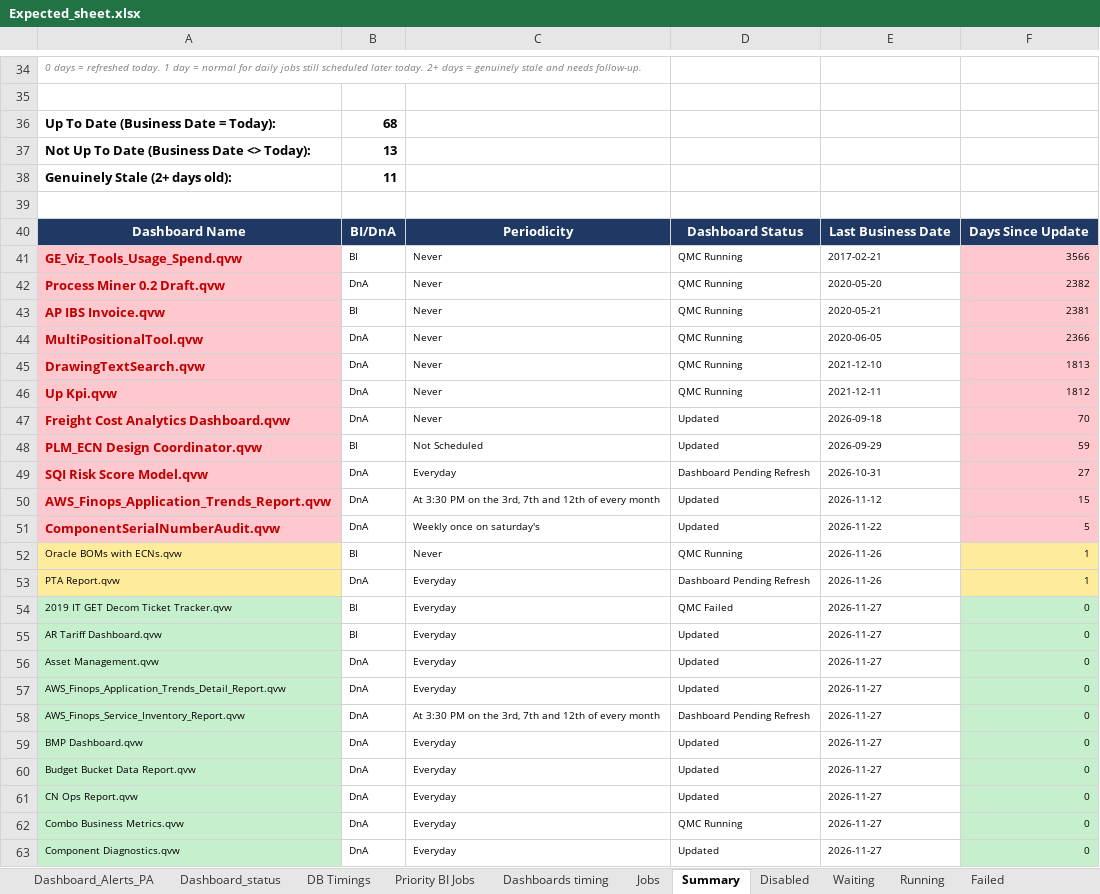
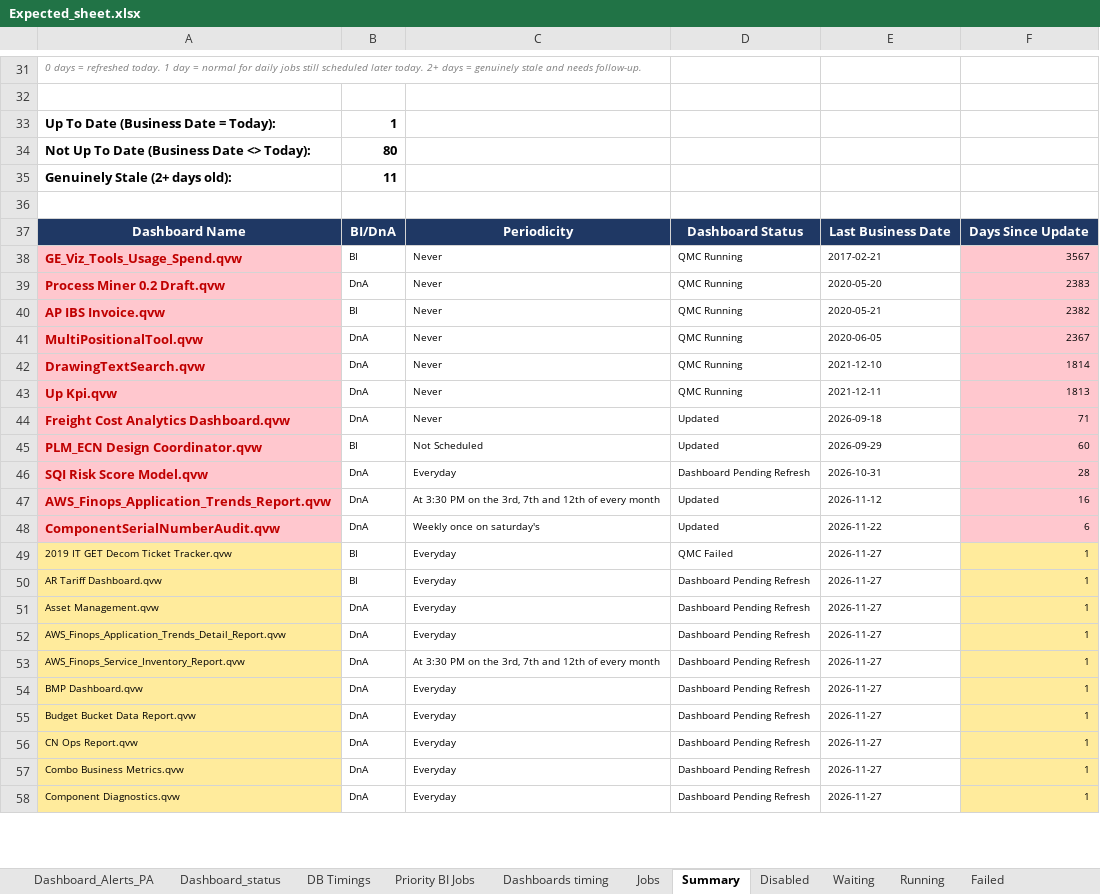
Before and after one commit to warriorcool1213-blip/Wabtec_Qlik_DB-s, an Excel workbook: Expected_sheet.xlsx, sheet Summary, drawn as a sheet; only a part is shown, gaps mark what is left out; values as stored, in another font and other column widths than the file's, no borders; removed rows and columns are numbered as before the commit, all else as after; the diff covers the shown part only; the diff names each change by its address in the sheet, - before the commit and + after, or states it on an @@ line.

Commit message:
Auto refresh dashboard data

```diff
--- a/Expected_sheet.xlsx (sheet Summary)
+++ b/Expected_sheet.xlsx (sheet Summary)
-B33: 68
+B33: 1
-B34: 13
+B34: 80
-F38: 3566
+F38: 3567
-F39: 2382
+F39: 2383
-F40: 2381
+F40: 2382
-F41: 2366
+F41: 2367
-F42: 1813
+F42: 1814
-F43: 1812
+F43: 1813
-F44: 70
+F44: 71
-F45: 59
+F45: 60
-F46: 27
+F46: 28
-F47: 15
+F47: 16
-F48: 5
+F48: 6
-row 52: Oracle BOMs with ECNs.qvw | BI | Never | QMC Running | 2026-11-26 | 1
-row 53: PTA Report.qvw | DnA | Everyday | Dashboard Pending Refresh | 2026-11-26 | 1
-A49:A58 fill: #C6EFCE
+A49:A58 fill: #FFEB9C
-F49:F58: 0
+F49:F58: 1
-F49:F58 fill: #C6EFCE
+F49:F58 fill: #FFEB9C
-D50:D52: Updated
+D50:D52: Dashboard Pending Refresh
-D54:D56: Updated
+D54:D56: Dashboard Pending Refresh
-D57: QMC Running
+D57: Dashboard Pending Refresh
-D58: Updated
+D58: Dashboard Pending Refresh
```
Also changed, not shown: other rows of this sheet, sheet Waiting, sheet Jobs, sheet Dashboard_status, sheet Running, sheet Dashboard_Alerts_PA, sheet Failed, 3 more sheets.
